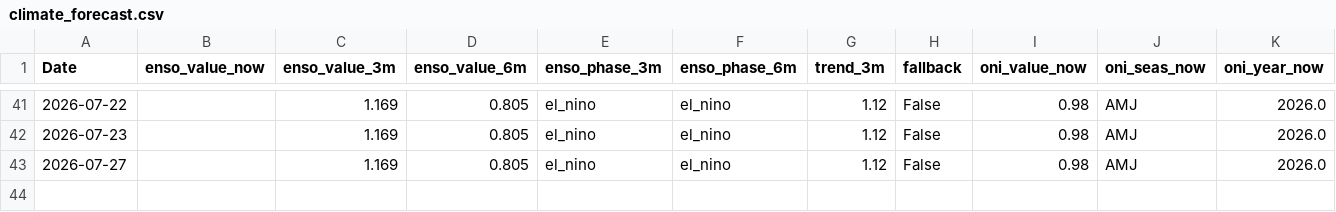
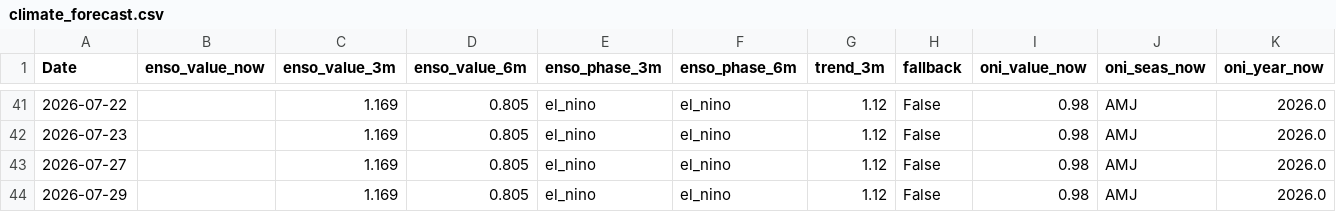
Before and after one commit to Nicotina712/agrocast, a CSV file: data/climate_forecast.csv, drawn as a sheet; only a part is shown, gaps mark what is left out; rows hold the shown columns only; the diff names each change by its address in the sheet, - before the commit and + after, or states it on an @@ line.

```diff
--- a/data/climate_forecast.csv
+++ b/data/climate_forecast.csv
+row 44: 2026-07-29 |  | 1.169 | 0.805 | el_nino | el_nino | 1.12 | False | 0.98 | AMJ | 2026.0
```
Also changed, not shown: artifacts/event_memory.csv, artifacts/shock_catalog.csv, 53 other files.
